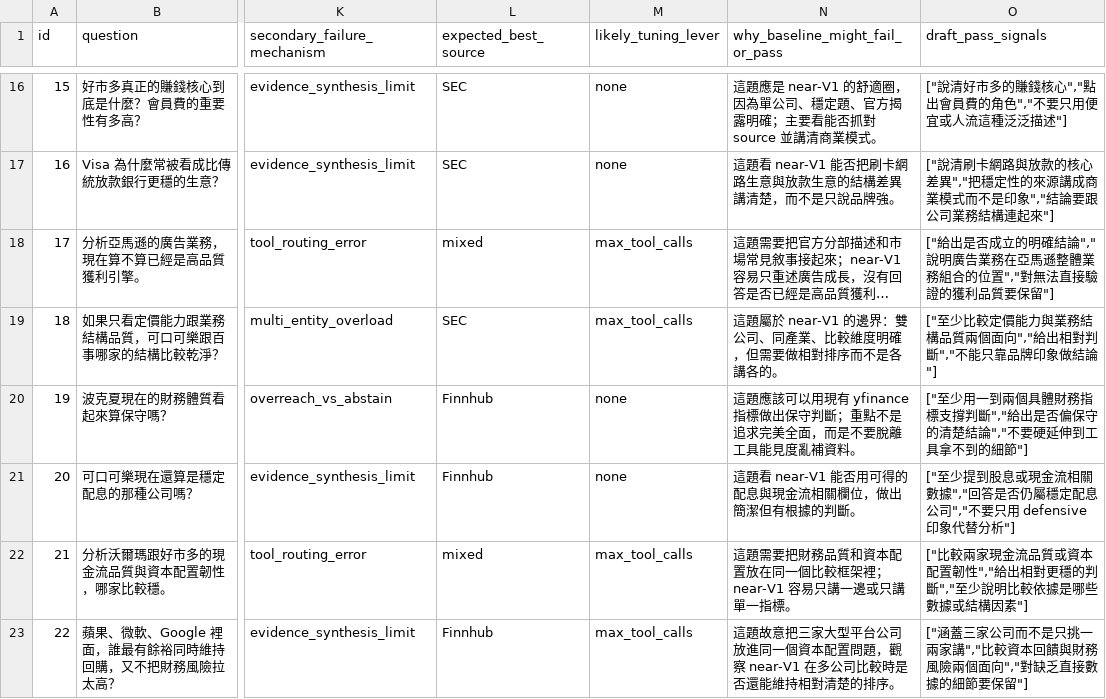
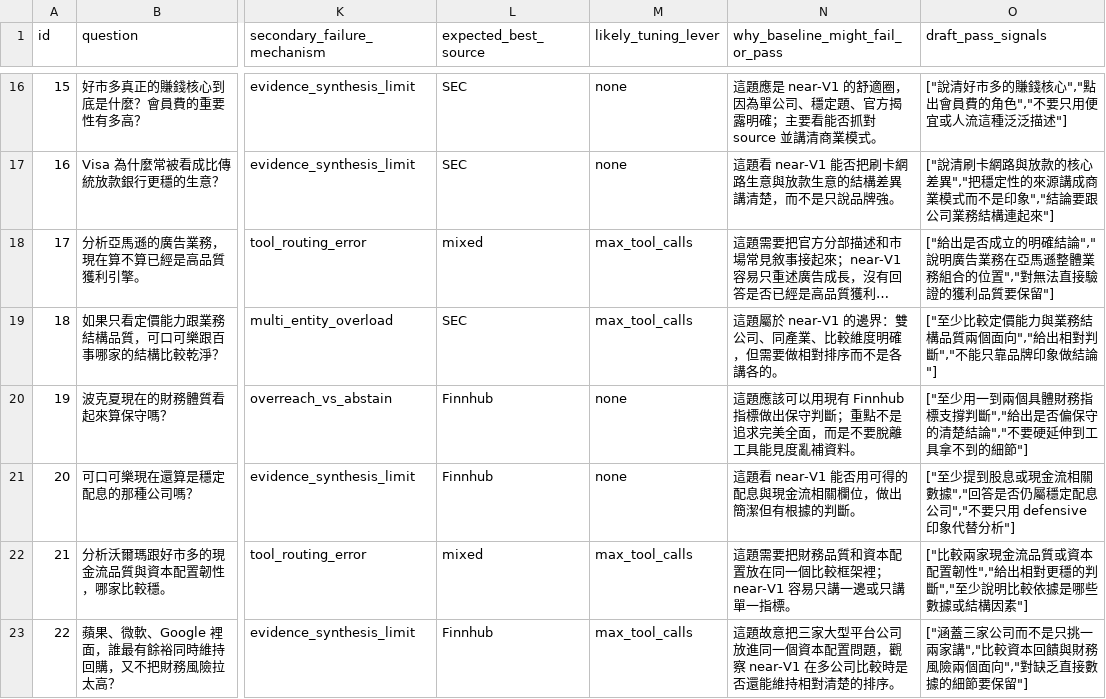
Before and after one commit to wei-yiting/fin-lab-x, a CSV file: backend/evals/scenarios/baseline_behavior_diagnostic_zh/dataset.csv, drawn as a sheet; only a part is shown, gaps mark what is left out; long unchanged cells end in …; the diff names each change by its address in the sheet, - before the commit and + after, or states it on an @@ line.

```diff
--- a/backend/evals/scenarios/baseline_behavior_diagnostic_zh/dataset.csv
+++ b/backend/evals/scenarios/baseline_behavior_diagnostic_zh/dataset.csv
-N20 (why_baseline_might_fail_or_pass): …用現有 yfinance 指標做出…
+N20 (why_baseline_might_fail_or_pass): …用現有 Finnhub 指標做出…
```
Also changed, not shown: 20 other files.
